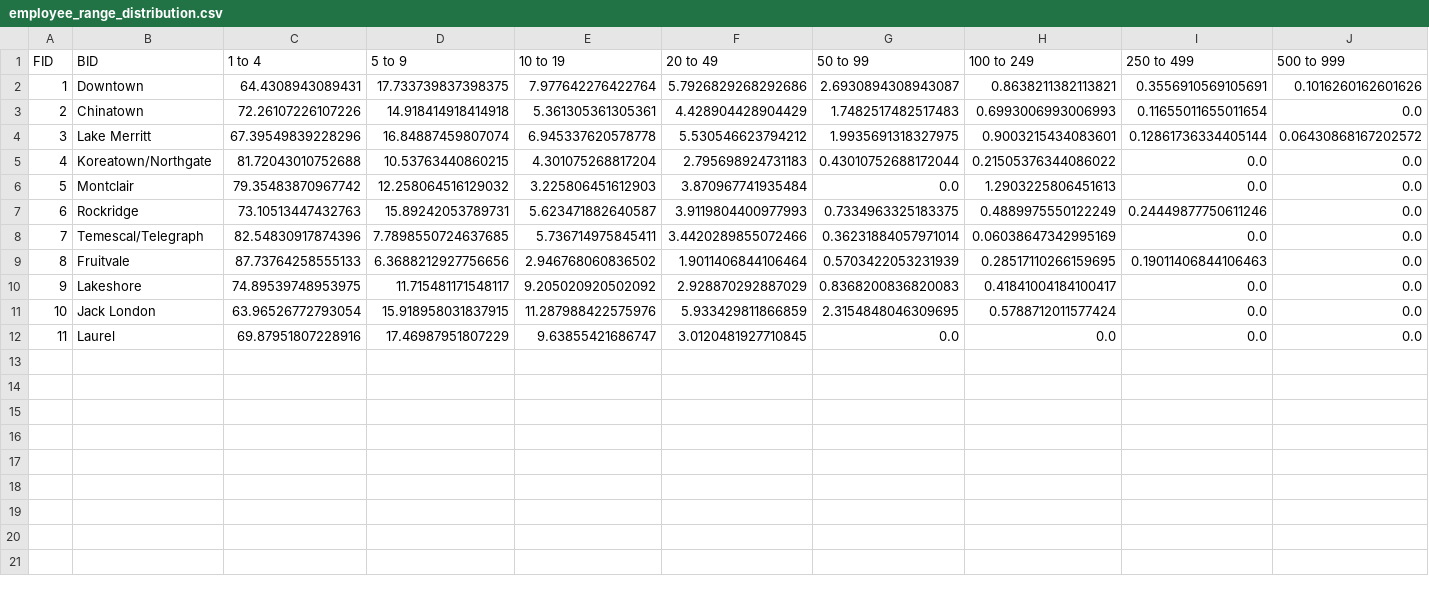
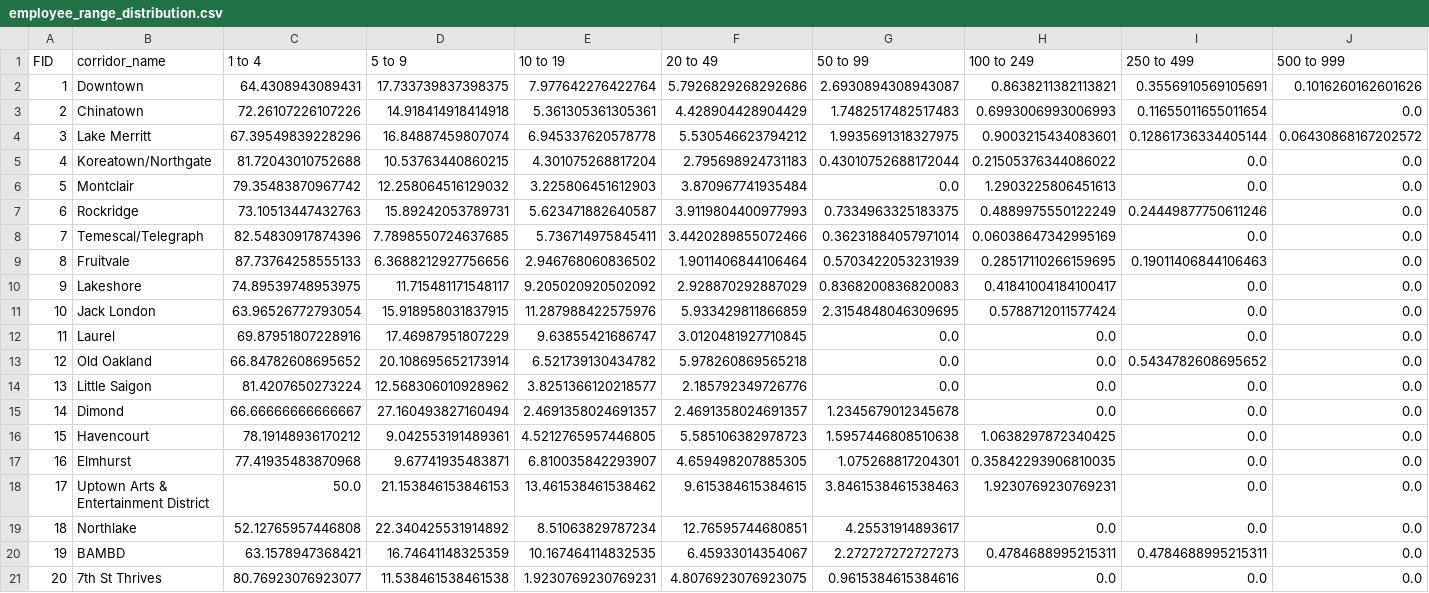
Before and after one commit to schoolofcities/eddit-east-bay, a CSV file: static/business_statistics/employee_range_distribution.csv, drawn as a sheet; only a part is shown; rows hold the shown columns only; the diff names each change by its address in the sheet, - before the commit and + after, or states it on an @@ line.

```diff
--- a/static/business_statistics/employee_range_distribution.csv
+++ b/static/business_statistics/employee_range_distribution.csv
-B1: BID
+B1: corridor_name
+row 13: 12 | Old Oakland | 66.84782608695652 | 20.108695652173914 | 6.521739130434782 | 5.978260869565218 | 0.0 | 0.0 | 0.5434782608695652 | 0.0
+row 14: 13 | Little Saigon | 81.4207650273224 | 12.568306010928962 | 3.8251366120218577 | 2.185792349726776 | 0.0 | 0.0 | 0.0 | 0.0
+row 15: 14 | Dimond | 66.66666666666667 | 27.160493827160494 | 2.4691358024691357 | 2.4691358024691357 | 1.2345679012345678 | 0.0 | 0.0 | 0.0
+row 16: 15 | Havencourt | 78.19148936170212 | 9.042553191489361 | 4.5212765957446805 | 5.585106382978723 | 1.5957446808510638 | 1.0638297872340425 | 0.0 | 0.0
+row 17: 16 | Elmhurst | 77.41935483870968 | 9.67741935483871 | 6.810035842293907 | 4.659498207885305 | 1.075268817204301 | 0.35842293906810035 | 0.0 | 0.0
+row 18: 17 | Uptown Arts & Entertainment District | 50.0 | 21.153846153846153 | 13.461538461538462 | 9.615384615384615 | 3.8461538461538463 | 1.9230769230769231 | 0.0 | 0.0
+row 19: 18 | Northlake | 52.12765957446808 | 22.340425531914892 | 8.51063829787234 | 12.76595744680851 | 4.25531914893617 | 0.0 | 0.0 | 0.0
+row 20: 19 | BAMBD | 63.1578947368421 | 16.74641148325359 | 10.167464114832535 | 6.45933014354067 | 2.272727272727273 | 0.4784688995215311 | 0.4784688995215311 | 0.0
+row 21: 20 | 7th St Thrives | 80.76923076923077 | 11.538461538461538 | 1.9230769230769231 | 4.8076923076923075 | 0.9615384615384616 | 0.0 | 0.0 | 0.0
```
Also changed, not shown: static/business_statistics/broad_sector_distribution.csv, static/business_statistics/own_or_lease_da_distribution.csv, 10 other files.
